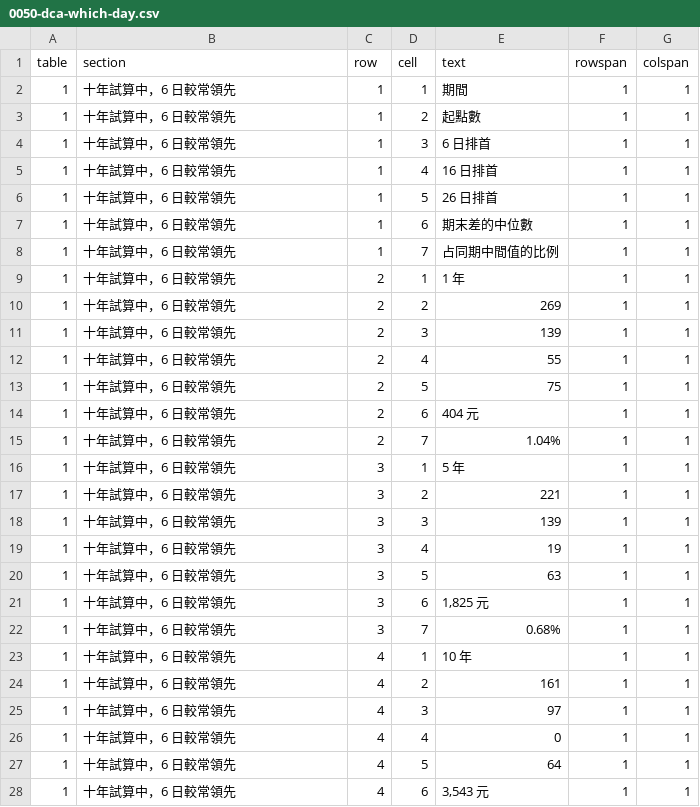
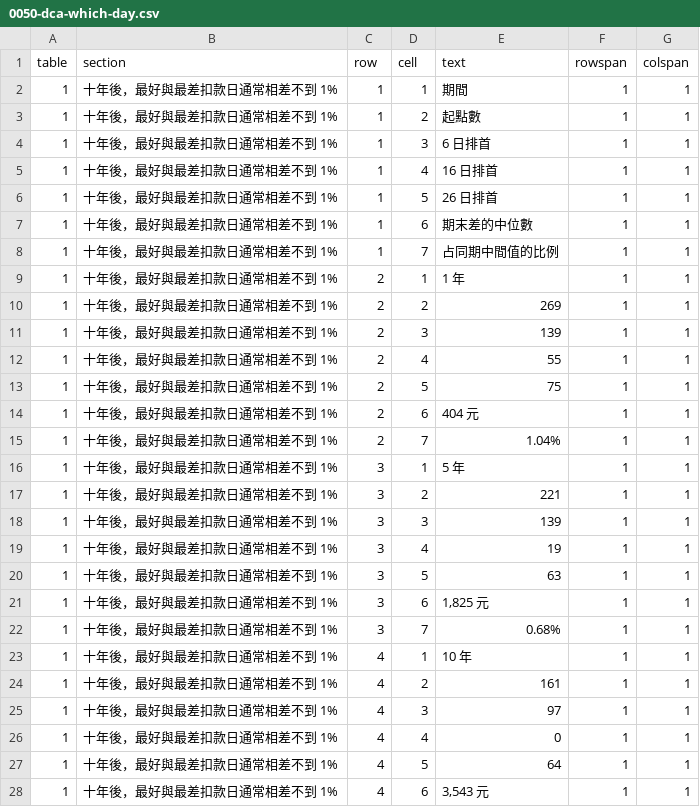
Before and after one commit to keigoks-ivan/tools, a CSV file: invest/data/article-snapshots/0050-dca-which-day.csv, drawn as a sheet; only a part is shown; the diff covers the shown part only.

```diff
--- a/invest/data/article-snapshots/0050-dca-which-day.csv
+++ b/invest/data/article-snapshots/0050-dca-which-day.csv
@@ -1,28 +1,28 @@
 table,section,row,cell,text,rowspan,colspan
-1,十年試算中，6 日較常領先,1,1,期間,1,1
-1,十年試算中，6 日較常領先,1,2,起點數,1,1
-1,十年試算中，6 日較常領先,1,3,6 日排首,1,1
-1,十年試算中，6 日較常領先,1,4,16 日排首,1,1
-1,十年試算中，6 日較常領先,1,5,26 日排首,1,1
-1,十年試算中，6 日較常領先,1,6,期末差的中位數,1,1
-1,十年試算中，6 日較常領先,1,7,占同期中間值的比例,1,1
-1,十年試算中，6 日較常領先,2,1,1 年,1,1
-1,十年試算中，6 日較常領先,2,2,269,1,1
-1,十年試算中，6 日較常領先,2,3,139,1,1
-1,十年試算中，6 日較常領先,2,4,55,1,1
-1,十年試算中，6 日較常領先,2,5,75,1,1
-1,十年試算中，6 日較常領先,2,6,404 元,1,1
-1,十年試算中，6 日較常領先,2,7,1.04%,1,1
-1,十年試算中，6 日較常領先,3,1,5 年,1,1
-1,十年試算中，6 日較常領先,3,2,221,1,1
-1,十年試算中，6 日較常領先,3,3,139,1,1
-1,十年試算中，6 日較常領先,3,4,19,1,1
-1,十年試算中，6 日較常領先,3,5,63,1,1
-1,十年試算中，6 日較常領先,3,6,"1,825 元",1,1
-1,十年試算中，6 日較常領先,3,7,0.68%,1,1
-1,十年試算中，6 日較常領先,4,1,10 年,1,1
-1,十年試算中，6 日較常領先,4,2,161,1,1
-1,十年試算中，6 日較常領先,4,3,97,1,1
-1,十年試算中，6 日較常領先,4,4,0,1,1
-1,十年試算中，6 日較常領先,4,5,64,1,1
-1,十年試算中，6 日較常領先,4,6,"3,543 元",1,1
+1,十年後，最好與最差扣款日通常相差不到 1%,1,1,期間,1,1
+1,十年後，最好與最差扣款日通常相差不到 1%,1,2,起點數,1,1
+1,十年後，最好與最差扣款日通常相差不到 1%,1,3,6 日排首,1,1
+1,十年後，最好與最差扣款日通常相差不到 1%,1,4,16 日排首,1,1
+1,十年後，最好與最差扣款日通常相差不到 1%,1,5,26 日排首,1,1
+1,十年後，最好與最差扣款日通常相差不到 1%,1,6,期末差的中位數,1,1
+1,十年後，最好與最差扣款日通常相差不到 1%,1,7,占同期中間值的比例,1,1
+1,十年後，最好與最差扣款日通常相差不到 1%,2,1,1 年,1,1
+1,十年後，最好與最差扣款日通常相差不到 1%,2,2,269,1,1
+1,十年後，最好與最差扣款日通常相差不到 1%,2,3,139,1,1
+1,十年後，最好與最差扣款日通常相差不到 1%,2,4,55,1,1
+1,十年後，最好與最差扣款日通常相差不到 1%,2,5,75,1,1
+1,十年後，最好與最差扣款日通常相差不到 1%,2,6,404 元,1,1
+1,十年後，最好與最差扣款日通常相差不到 1%,2,7,1.04%,1,1
+1,十年後，最好與最差扣款日通常相差不到 1%,3,1,5 年,1,1
+1,十年後，最好與最差扣款日通常相差不到 1%,3,2,221,1,1
+1,十年後，最好與最差扣款日通常相差不到 1%,3,3,139,1,1
+1,十年後，最好與最差扣款日通常相差不到 1%,3,4,19,1,1
+1,十年後，最好與最差扣款日通常相差不到 1%,3,5,63,1,1
+1,十年後，最好與最差扣款日通常相差不到 1%,3,6,"1,825 元",1,1
+1,十年後，最好與最差扣款日通常相差不到 1%,3,7,0.68%,1,1
+1,十年後，最好與最差扣款日通常相差不到 1%,4,1,10 年,1,1
+1,十年後，最好與最差扣款日通常相差不到 1%,4,2,161,1,1
+1,十年後，最好與最差扣款日通常相差不到 1%,4,3,97,1,1
+1,十年後，最好與最差扣款日通常相差不到 1%,4,4,0,1,1
+1,十年後，最好與最差扣款日通常相差不到 1%,4,5,64,1,1
+1,十年後，最好與最差扣款日通常相差不到 1%,4,6,"3,543 元",1,1
```
Also changed, not shown: 51 edited cells elsewhere in this file, 3 other files.
